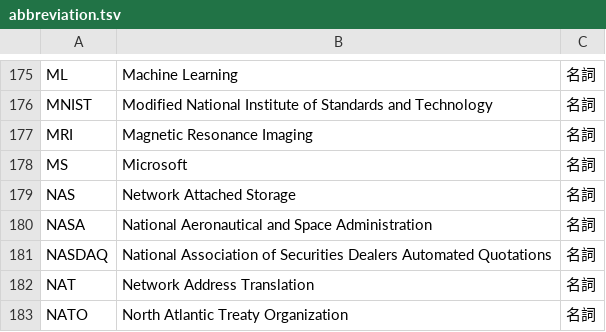
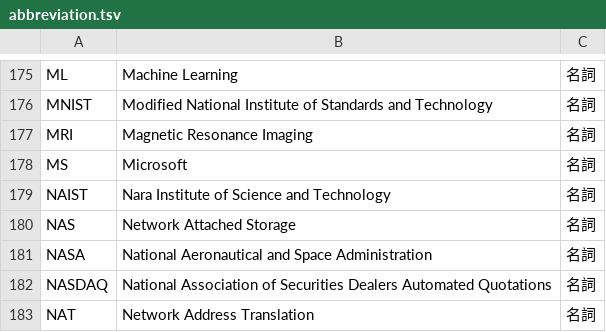
Before and after one commit to peaceiris/google-ime-dictionary, a TSV file: tsv/abbreviation.tsv, drawn as a sheet; only a part is shown, gaps mark what is left out; the shorter side is filled out with more unchanged rows.

Commit message:
Script: add NAIST (Nara Institute of Science and Technology)

```diff
--- a/tsv/abbreviation.tsv
+++ b/tsv/abbreviation.tsv
@@ -178,2 +178,3 @@ MRI	Magnetic Resonance Imaging	名詞
 MS	Microsoft	名詞
+NAIST	Nara Institute of Science and Technology	名詞
 NAS	Network Attached Storage	名詞
```
Also changed, not shown: 1 other file.
